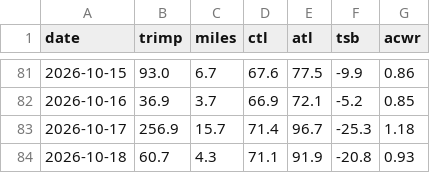
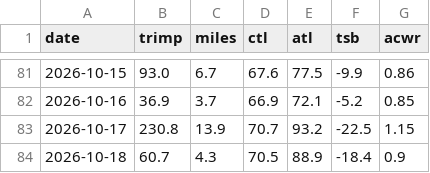
Before and after one commit to tbelliv/marathon-training, a CSV file: fitness/data/daily.csv, drawn as a sheet; only a part is shown, gaps mark what is left out.

```diff
--- a/fitness/data/daily.csv
+++ b/fitness/data/daily.csv
@@ -82,3 +82,3 @@ date,trimp,miles,ctl,atl,tsb,acwr
 2026-10-16,36.9,3.7,66.9,72.1,-5.2,0.85
-2026-10-17,256.9,15.7,71.4,96.7,-25.3,1.18
-2026-10-18,60.7,4.3,71.1,91.9,-20.8,0.93
+2026-10-17,230.8,13.9,70.7,93.2,-22.5,1.15
+2026-10-18,60.7,4.3,70.5,88.9,-18.4,0.9
```
Also changed, not shown: fitness/data/activities.csv, 1 other file.
